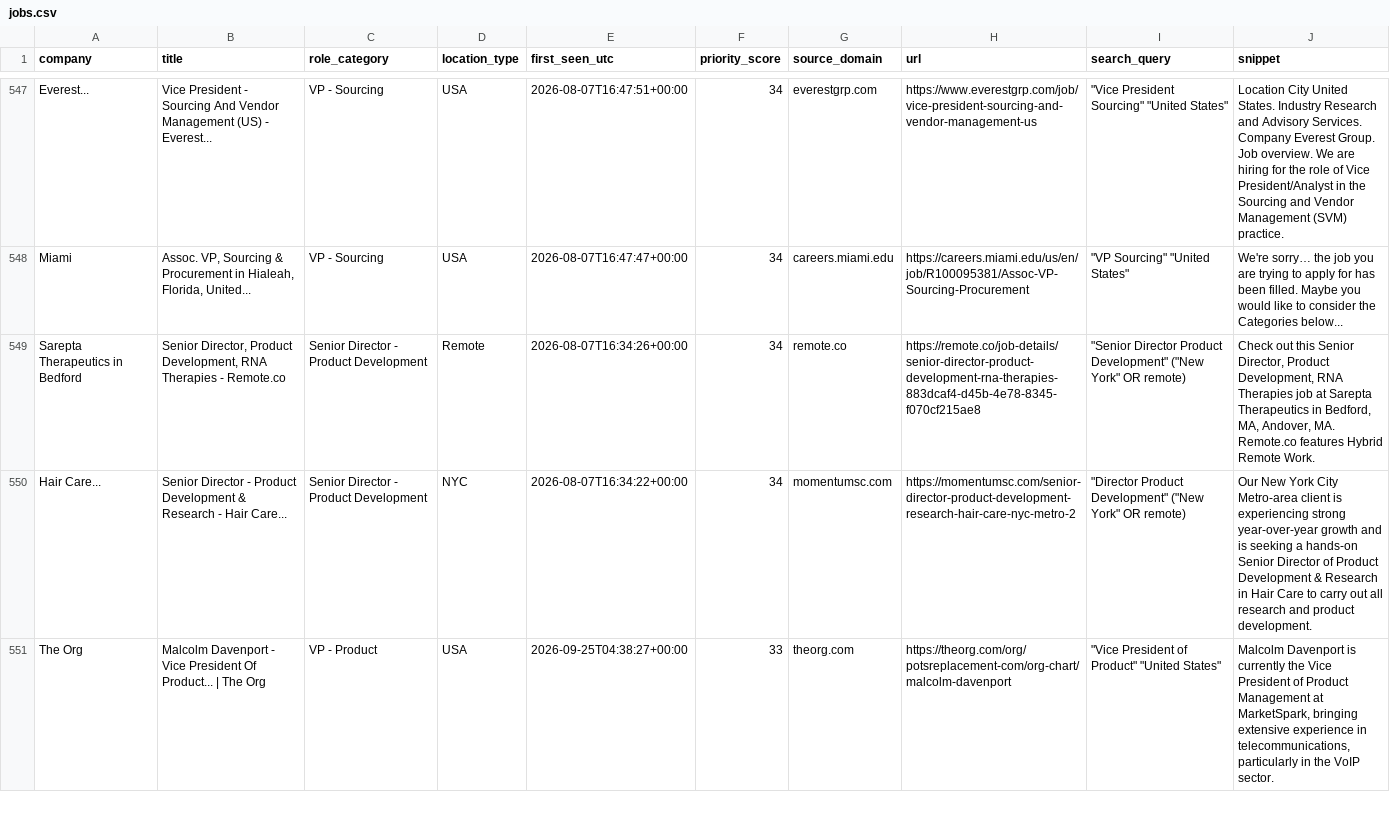
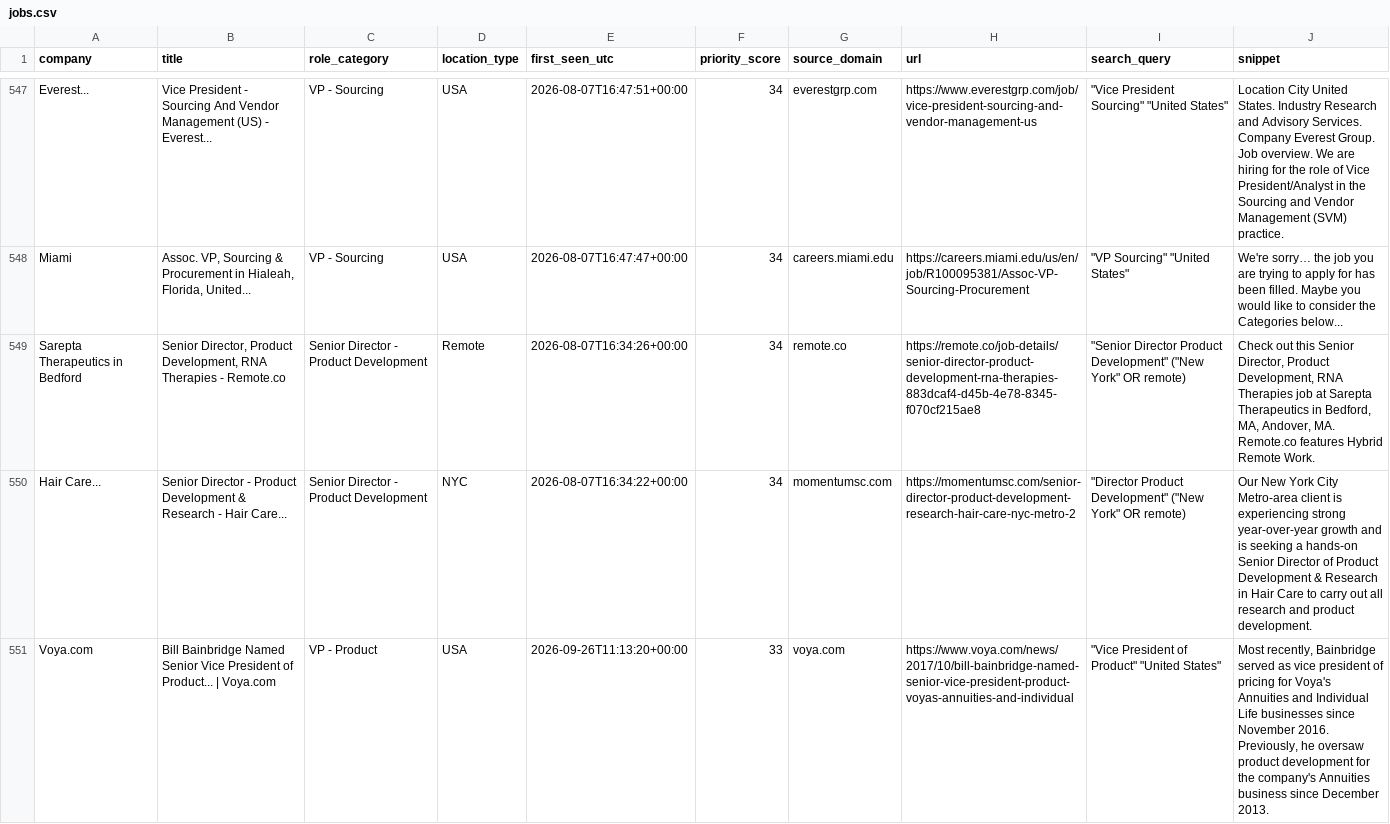
Before and after one commit to nycitydrew-collab/product-leadership-job-finder, a CSV file: jobs.csv, drawn as a sheet; only a part is shown, gaps mark what is left out; the shorter side is filled out with more unchanged rows; the diff covers the shown part only.

```diff
--- a/jobs.csv
+++ b/jobs.csv
@@ -550 +550,2 @@ Sarepta Therapeutics in Bedford,"Senior Director, Product Development, RNA Thera
 Hair Care...,Senior Director - Product Development & Research - Hair Care...,Senior Director - Product Development,NYC,2026-08-07T16:34:22+00:00,34,momentumsc.com,https://momentumsc.com/senior-director-product-development-research-hair-care-nyc-metro-2,"""Director Product Development"" (""New York"" OR remote)",Our New York City Metro-area client is experiencing strong year-over-year growth and is seeking a hands-on Senior Director of Product Development & Research in Hair Care to carry out all research and product development.
+Voya.com,Bill Bainbridge Named Senior Vice President of Product... | Voya.com,VP - Product,USA,2026-09-26T11:13:20+00:00,33,voya.com,https://www.voya.com/news/2017/10/bill-bainbridge-named-senior-vice-president-product-voyas-annuities-and-individual,"""Vice President of Product"" ""United States""","Most recently, Bainbridge served as vice president of pricing for Voya's Annuities and Individual Life businesses since November 2016. Previously, he oversaw product development for the company's Annuities business since December 2013."
```
Also changed, not shown: 3 added rows elsewhere in this file.
